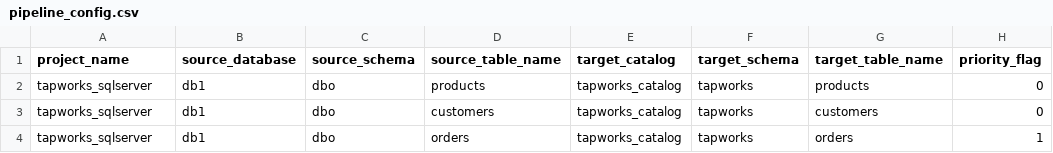
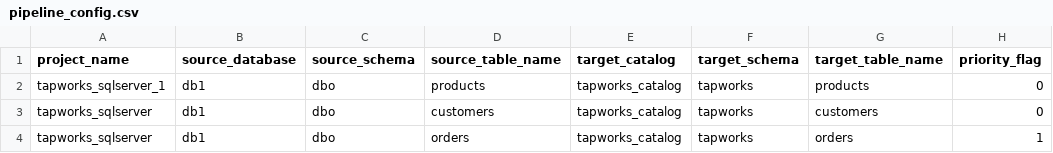
Before and after one commit to databricks-solutions/lakeflow-tapworks, a CSV file: sqlserver/examples/tapworks/pipeline_config.csv, drawn as a sheet; only a part is shown; the diff names each change by its address in the sheet, - before the commit and + after, or states it on an @@ line.

Commit message:
project_name tests

```diff
--- a/sqlserver/examples/tapworks/pipeline_config.csv
+++ b/sqlserver/examples/tapworks/pipeline_config.csv
-A2 (project_name): tapworks_sqlserver
+A2 (project_name): tapworks_sqlserver_1
```
Also changed, not shown: 8 other files.
